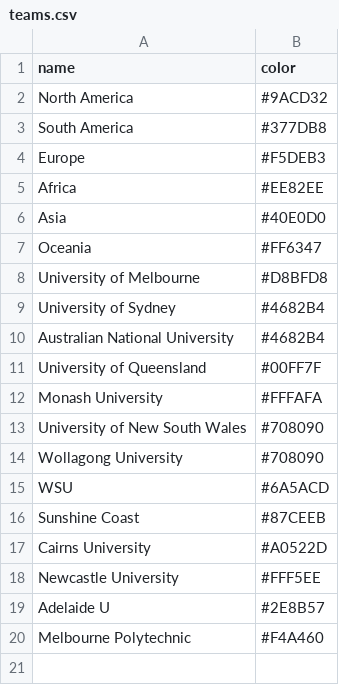
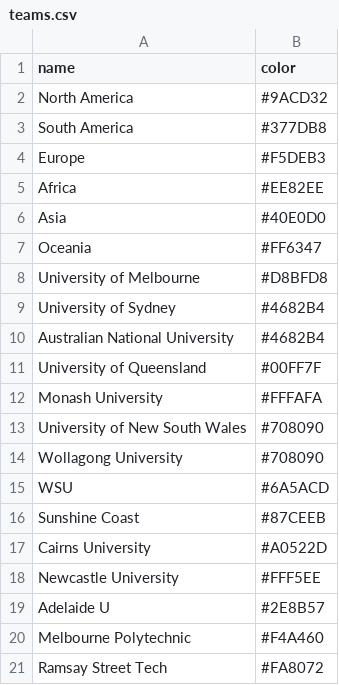
Before and after one commit to duncan3ross/duncan3ross.github.io, a CSV file: Chord/teams.csv, drawn as a sheet.

```diff
--- a/Chord/teams.csv
+++ b/Chord/teams.csv
@@ -20 +20,2 @@ Adelaide U,#2E8B57
 Melbourne Polytechnic,#F4A460
+Ramsay Street Tech,#FA8072
```
Also changed, not shown: 1 other file.
